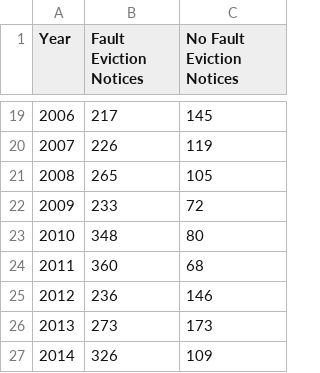
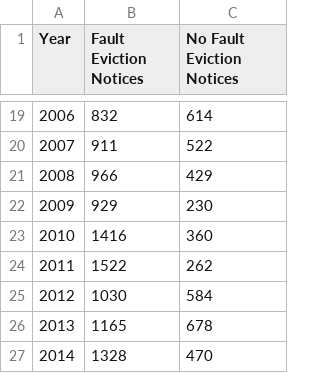
Before and after one commit to jeff-johnson-a/RNT, a CSV file: data/eviction_notices_by_fault_count.csv, drawn as a sheet; only a part is shown, gaps mark what is left out; the diff covers the shown part only.

```diff
--- a/data/eviction_notices_by_fault_count.csv
+++ b/data/eviction_notices_by_fault_count.csv
@@ -19,9 +19,9 @@ Year,Fault Eviction Notices,No Fault Eviction Notices
-2006,217,145
-2007,226,119
-2008,265,105
-2009,233,72
-2010,348,80
-2011,360,68
-2012,236,146
-2013,273,173
-2014,326,109
+2006,832,614
+2007,911,522
+2008,966,429
+2009,929,230
+2010,1416,360
+2011,1522,262
+2012,1030,584
+2013,1165,678
+2014,1328,470
```
Also changed, not shown: 32 edited cells elsewhere in this file, data/cap_imp_petitions_filed.csv, data/eviction_notices_affecting_supply.csv, 3 other files.
